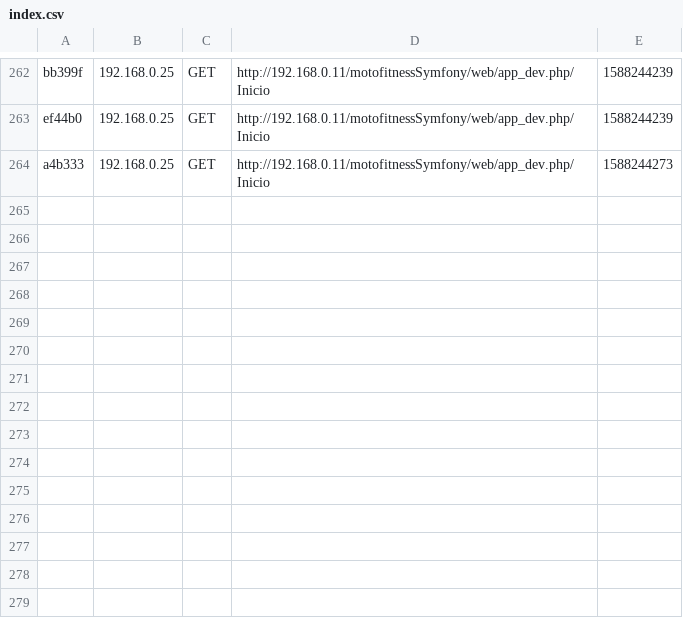
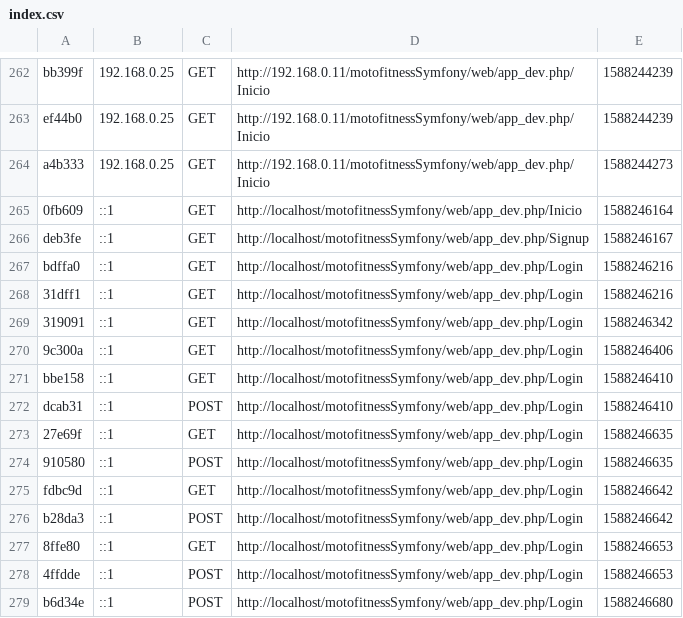
Before and after one commit to carloshdezbueno/motofitnessSymfony, a CSV file: app/cache/dev/profiler/index.csv, drawn as a sheet; only a part is shown, gaps mark what is left out; the diff names each change by its address in the sheet, - before the commit and + after, or states it on an @@ line.

```diff
--- a/app/cache/dev/profiler/index.csv
+++ b/app/cache/dev/profiler/index.csv
+row 265: 0fb609 | ::1 | GET | http://localhost/motofitnessSymfony/web/app_dev.php/Inicio | 1588246164
+row 266: deb3fe | ::1 | GET | http://localhost/motofitnessSymfony/web/app_dev.php/Signup | 1588246167
+row 267: bdffa0 | ::1 | GET | http://localhost/motofitnessSymfony/web/app_dev.php/Login | 1588246216
+row 268: 31dff1 | ::1 | GET | http://localhost/motofitnessSymfony/web/app_dev.php/Login | 1588246216
+row 269: 319091 | ::1 | GET | http://localhost/motofitnessSymfony/web/app_dev.php/Login | 1588246342
+row 270: 9c300a | ::1 | GET | http://localhost/motofitnessSymfony/web/app_dev.php/Login | 1588246406
+row 271: bbe158 | ::1 | GET | http://localhost/motofitnessSymfony/web/app_dev.php/Login | 1588246410
+row 272: dcab31 | ::1 | POST | http://localhost/motofitnessSymfony/web/app_dev.php/Login | 1588246410
+row 273: 27e69f | ::1 | GET | http://localhost/motofitnessSymfony/web/app_dev.php/Login | 1588246635
+row 274: 910580 | ::1 | POST | http://localhost/motofitnessSymfony/web/app_dev.php/Login | 1588246635
+row 275: fdbc9d | ::1 | GET | http://localhost/motofitnessSymfony/web/app_dev.php/Login | 1588246642
+row 276: b28da3 | ::1 | POST | http://localhost/motofitnessSymfony/web/app_dev.php/Login | 1588246642
+row 277: 8ffe80 | ::1 | GET | http://localhost/motofitnessSymfony/web/app_dev.php/Login | 1588246653
+row 278: 4ffdde | ::1 | POST | http://localhost/motofitnessSymfony/web/app_dev.php/Login | 1588246653
+row 279: b6d34e | ::1 | POST | http://localhost/motofitnessSymfony/web/app_dev.php/Login | 1588246680
```
Also changed, not shown: 23 other files.
